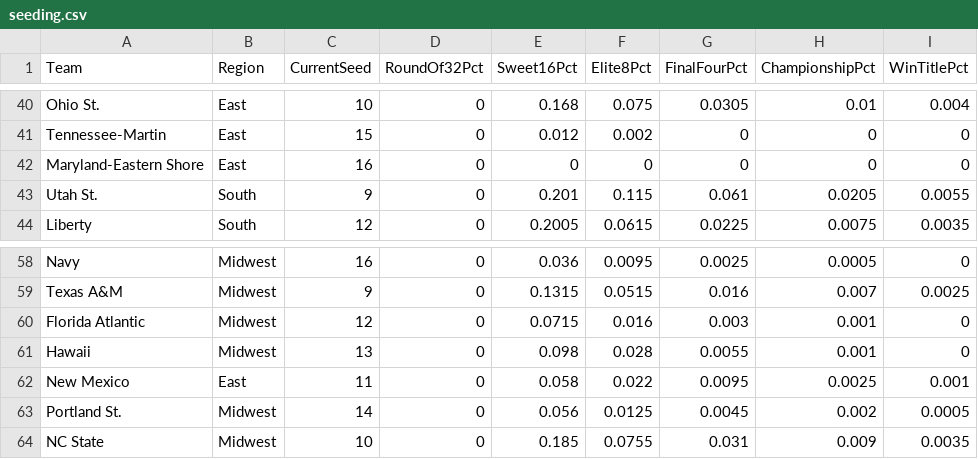
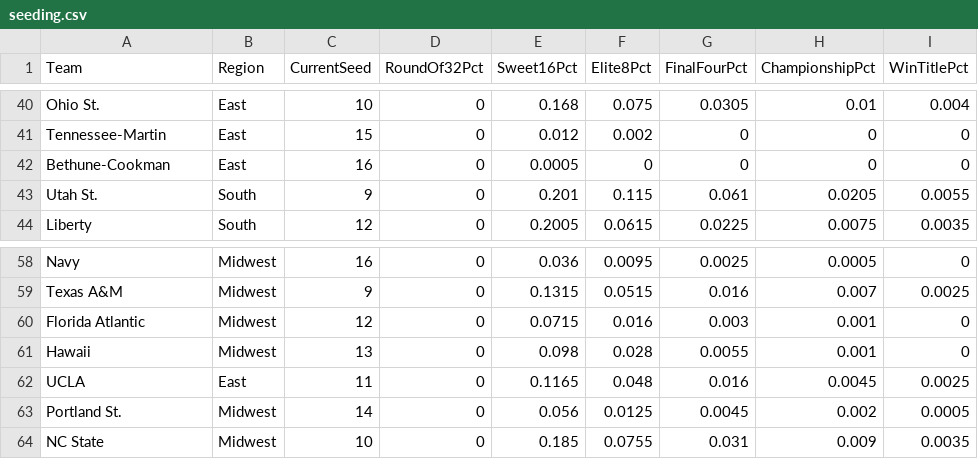
Before and after one commit to andrewbrantner-wq/bbmi, a CSV file: src/data/seeding/seeding.csv, drawn as a sheet; only a part is shown, gaps mark what is left out.

```diff
--- a/src/data/seeding/seeding.csv
+++ b/src/data/seeding/seeding.csv
@@ -41,3 +41,3 @@ Ohio St.,East,10,0,0.168,0.075,0.0305,0.01,0.004
 Tennessee-Martin,East,15,0,0.012,0.002,0,0,0
-Maryland-Eastern Shore,East,16,0,0,0,0,0,0
+Bethune-Cookman,East,16,0,0.0005,0,0,0,0
 Utah St.,South,9,0,0.201,0.115,0.061,0.0205,0.0055
@@ -61,3 +61,3 @@ Florida Atlantic,Midwest,12,0,0.0715,0.016,0.003,0.001,0
 Hawaii,Midwest,13,0,0.098,0.028,0.0055,0.001,0
-New Mexico,East,11,0,0.058,0.022,0.0095,0.0025,0.001
+UCLA,East,11,0,0.1165,0.048,0.016,0.0045,0.0025
 Portland St.,Midwest,14,0,0.056,0.0125,0.0045,0.002,0.0005
```
Also changed, not shown: src/data/betting-lines/games.csv, src/data/wiaa-rankings/WIAArankings.csv, 17 other files.
